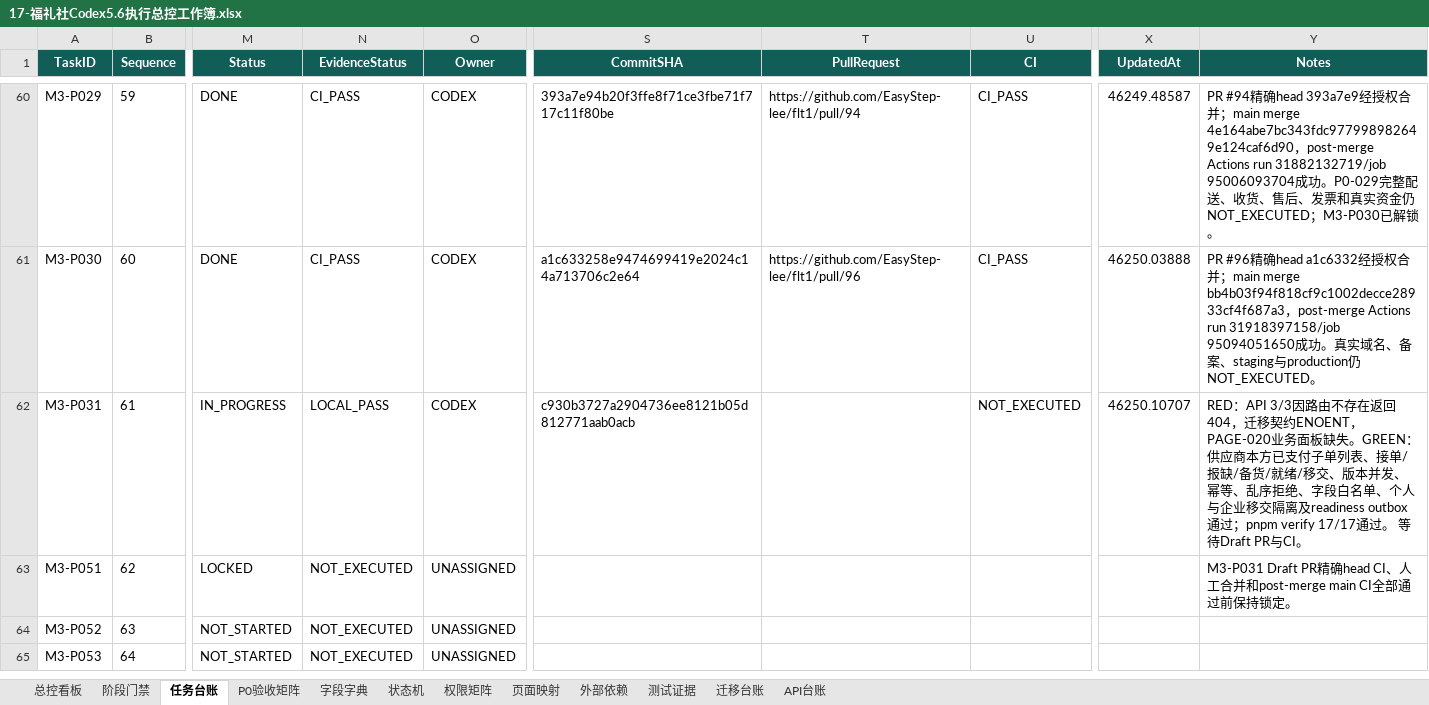
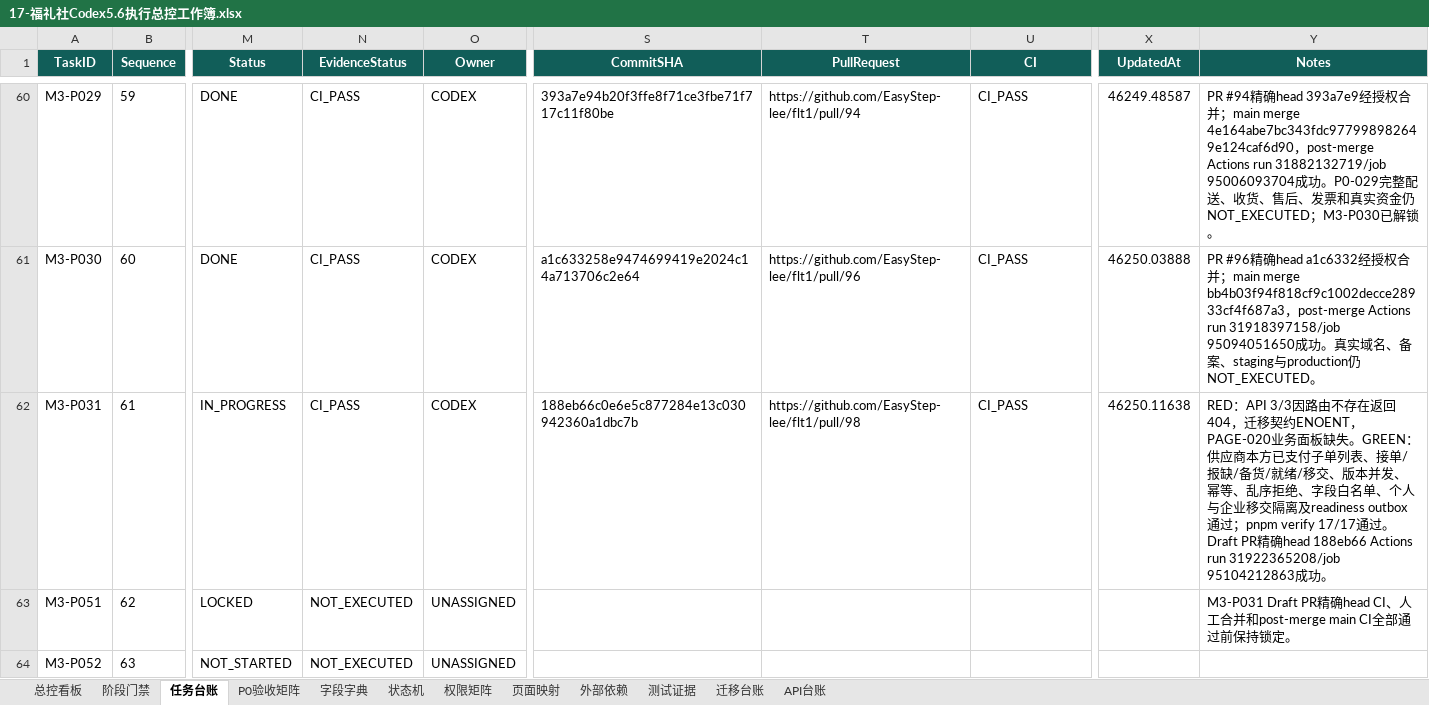
Before and after one commit to EasyStep-lee/flt1, an Excel workbook: 福礼社Codex5.6开发执行包V1.1/17-福礼社Codex5.6执行总控工作簿.xlsx, sheet 任务台账, drawn as a sheet; only a part is shown, gaps mark what is left out; the shorter side is filled out with more unchanged rows; values as stored, in another font and other column widths than the file's, no borders; conditional formats and table styles not drawn; the diff names each change by its address in the sheet, - before the commit and + after, or states it on an @@ line.

Commit message:
docs(m3): bind fulfillment pr ci evidence

```diff
--- a/福礼社Codex5.6开发执行包V1.1/17-福礼社Codex5.6执行总控工作簿.xlsx (sheet 任务台账)
+++ b/福礼社Codex5.6开发执行包V1.1/17-福礼社Codex5.6执行总控工作簿.xlsx (sheet 任务台账)
-N62 (EvidenceStatus): LOCAL_PASS
+N62 (EvidenceStatus): CI_PASS
-S62 (CommitSHA): c930b3727a2904736ee8121b05d812771aab0acb
+S62 (CommitSHA): 188eb66c0e6e5c877284e13c030942360a1dbc7b
-T62 (PullRequest): (empty)
+T62 (PullRequest): https://github.com/EasyStep-lee/flt1/pull/98
-U62 (CI): NOT_EXECUTED
+U62 (CI): CI_PASS
-X62 (UpdatedAt): 46250.10707
+X62 (UpdatedAt): 46250.11638
-Y62 (Notes): …通过。 等待Draft PR与CI。
+Y62 (Notes): …通过。 Draft PR精确head 188eb66 Actions run 31922365208/job 95104212863成功。
```
Also changed, not shown: sheet 测试证据, sheet P0验收矩阵, sheet 总控看板, sheet 迁移台账, sheet 阶段门禁, sheet 页面映射, 17 other files.
